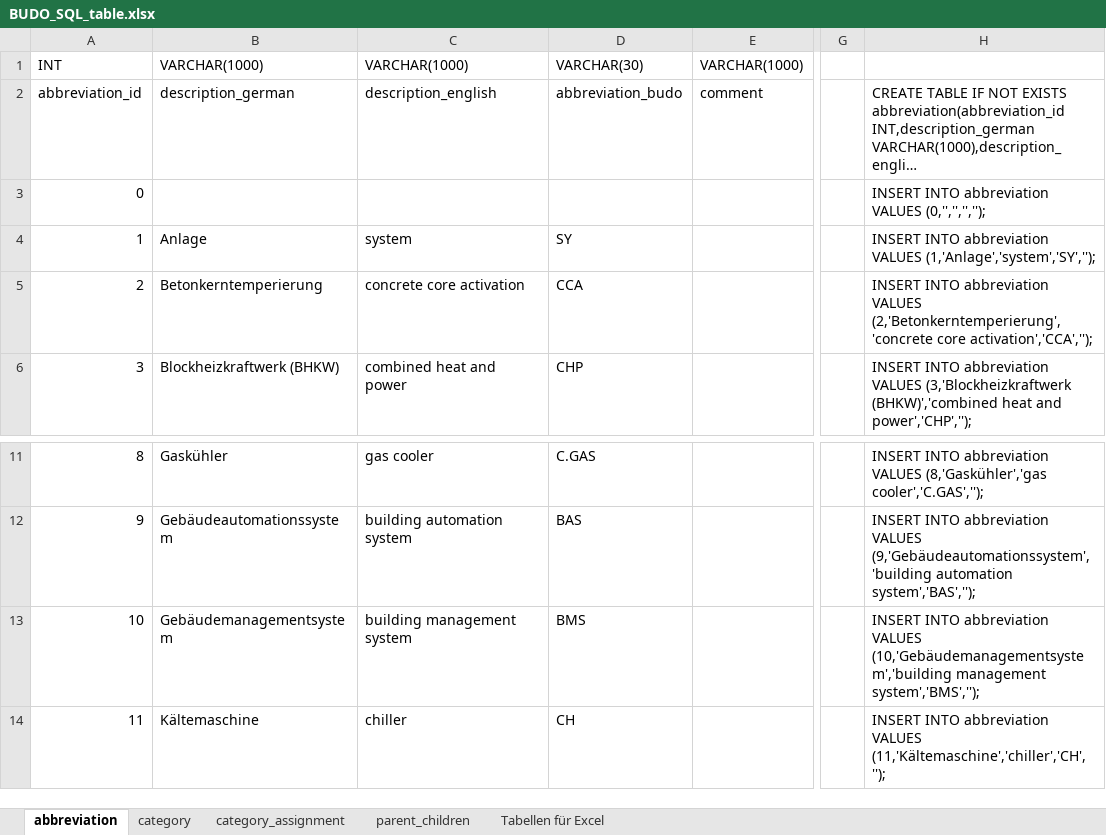
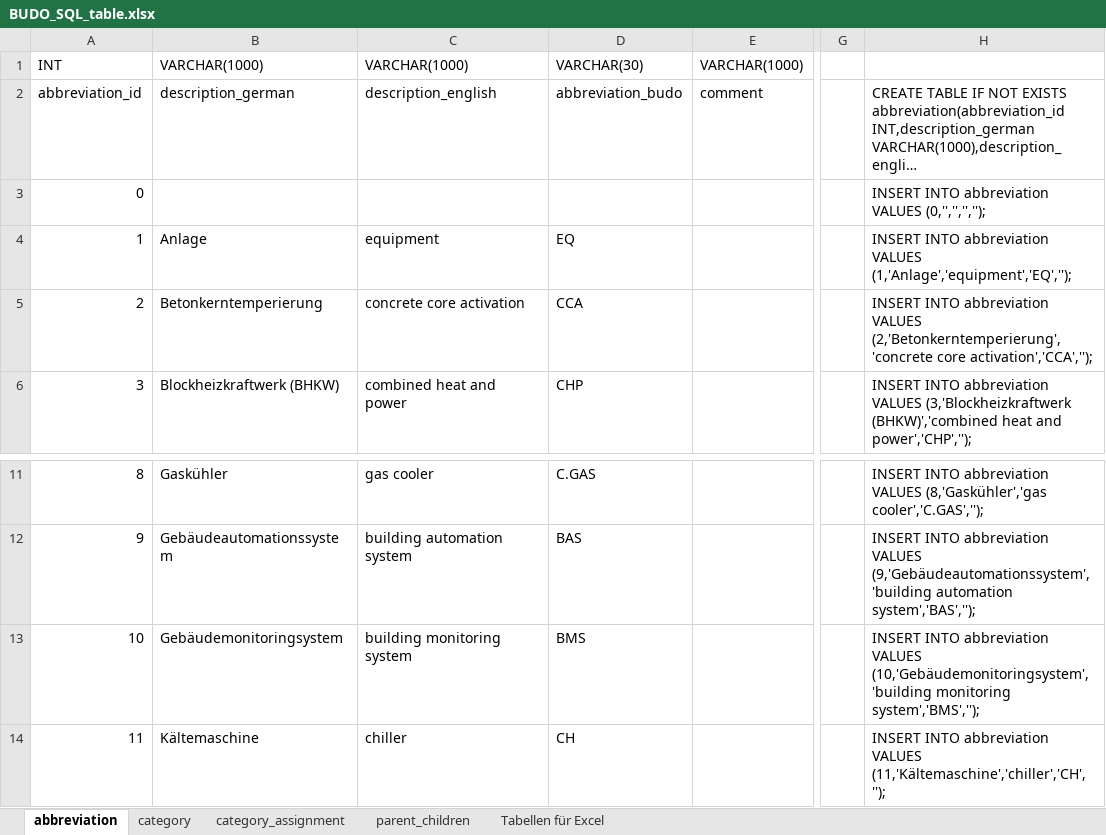
Before and after one commit to RWTH-EBC/BUDO, an Excel workbook: Excel-Table/BUDO_SQL_table.xlsx, sheet abbreviation, drawn as a sheet; only a part is shown, gaps mark what is left out; long unchanged cells end in …; values as stored, in another font and other column widths than the file's, no borders; table styles not drawn; the diff names each change by its address in the sheet, - before the commit and + after, or states it on an @@ line.

```diff
--- a/Excel-Table/BUDO_SQL_table.xlsx (sheet abbreviation)
+++ b/Excel-Table/BUDO_SQL_table.xlsx (sheet abbreviation)
-C4: system
+C4: equipment
-D4: SY
+D4: EQ
-H4: …abbreviation VALUES (1,'Anlage','system','SY','');
+H4: …abbreviation VALUES (1,'Anlage','equipment','EQ','');
-B13: Gebäudemanagementsystem
+B13: Gebäudemonitoringsystem
-C13: building management system
+C13: building monitoring system
-H13: …abbreviation VALUES (10,'Gebäudemanagementsystem','building management system','BMS','');
+H13: …abbreviation VALUES (10,'Gebäudemonitoringsystem','building monitoring system','BMS','');
```
Also changed, not shown: sheet category_assignment, sheet category, sheet Tabellen für Excel, 2 other files.
